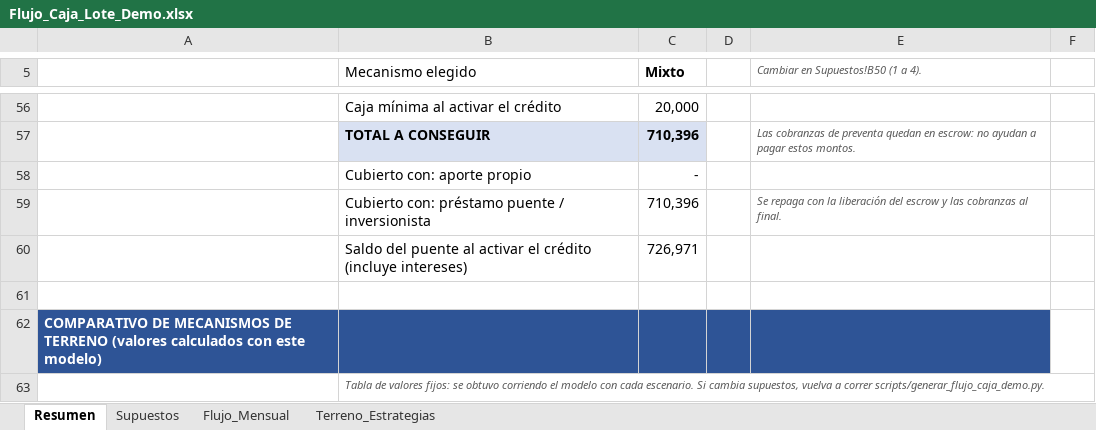
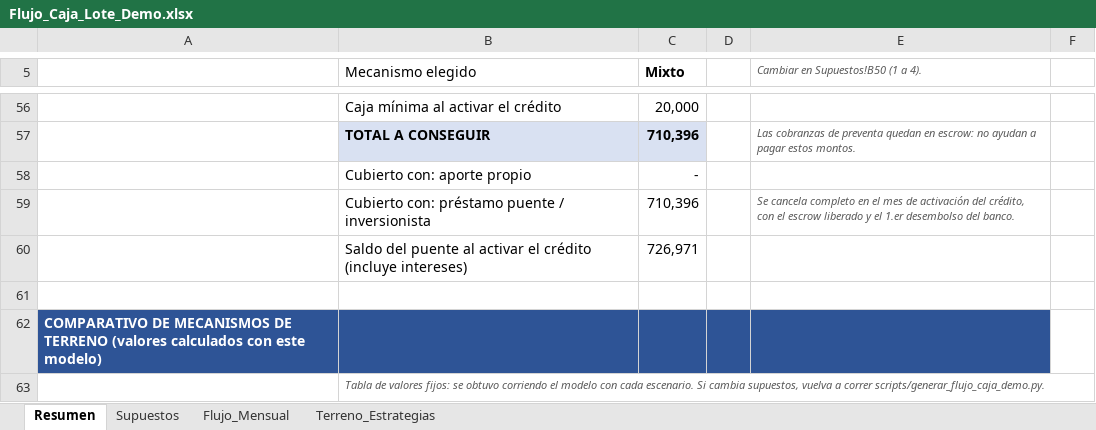
Before and after one commit to chicoma1998-ux/Eh-cloude, an Excel workbook: entregables/Flujo_Caja_Lote_Demo.xlsx, sheet Resumen, drawn as a sheet; only a part is shown, gaps mark what is left out; values as stored, in another font and other column widths than the file's, no borders; the diff covers the shown part only; the diff names each change by its address in the sheet, - before the commit and + after, or states it on an @@ line.

```diff
--- a/entregables/Flujo_Caja_Lote_Demo.xlsx (sheet Resumen)
+++ b/entregables/Flujo_Caja_Lote_Demo.xlsx (sheet Resumen)
-E59: Se repaga con la liberación del escrow y las cobranzas al final.
+E59: Se cancela completo en el mes de activación del crédito, con el escrow liberado y el 1.er desembolso del banco.
```
Also changed, not shown: 30 edited cells elsewhere in this sheet, sheet Flujo_Mensual, sheet Supuestos, formulas that keep their value, 1 other file.
